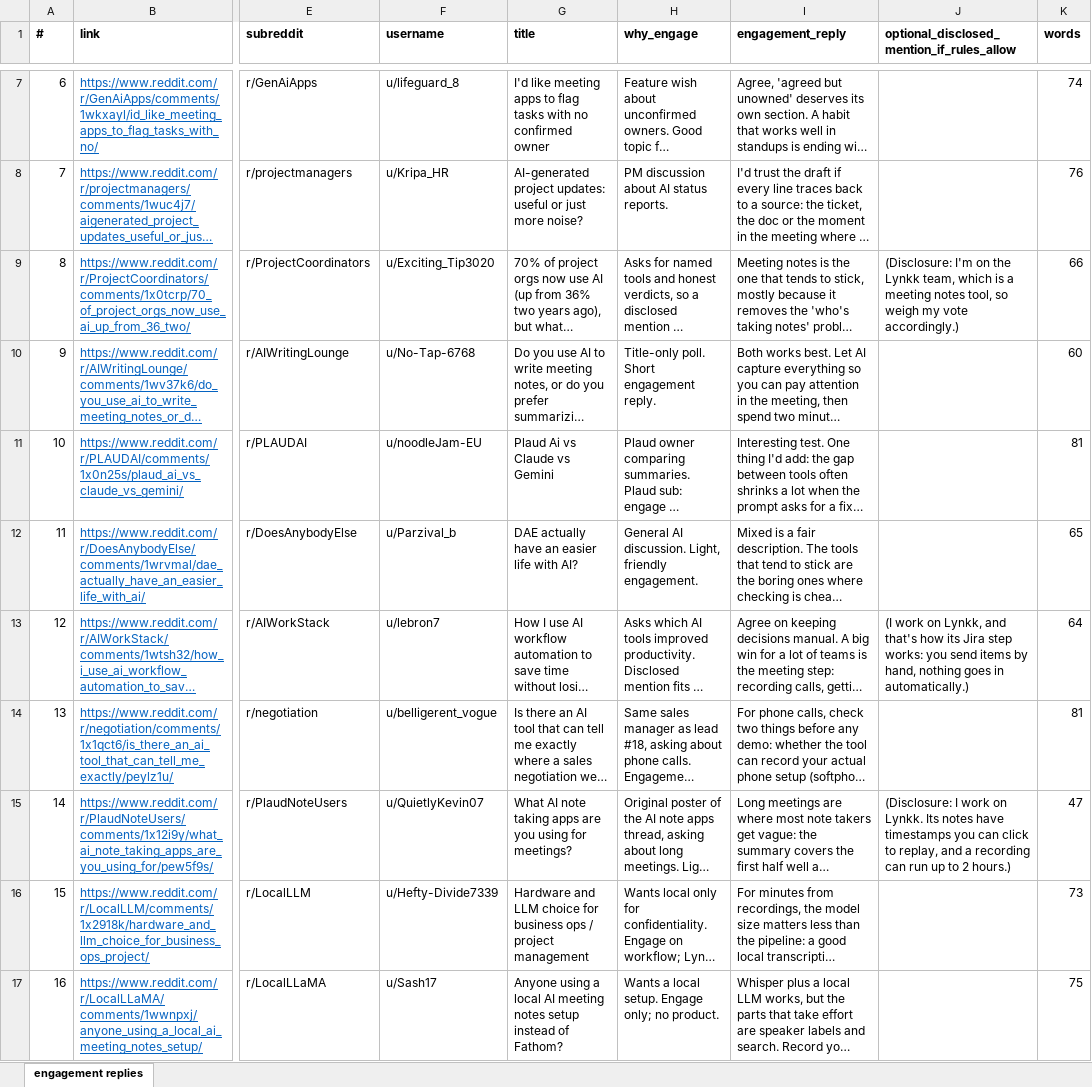
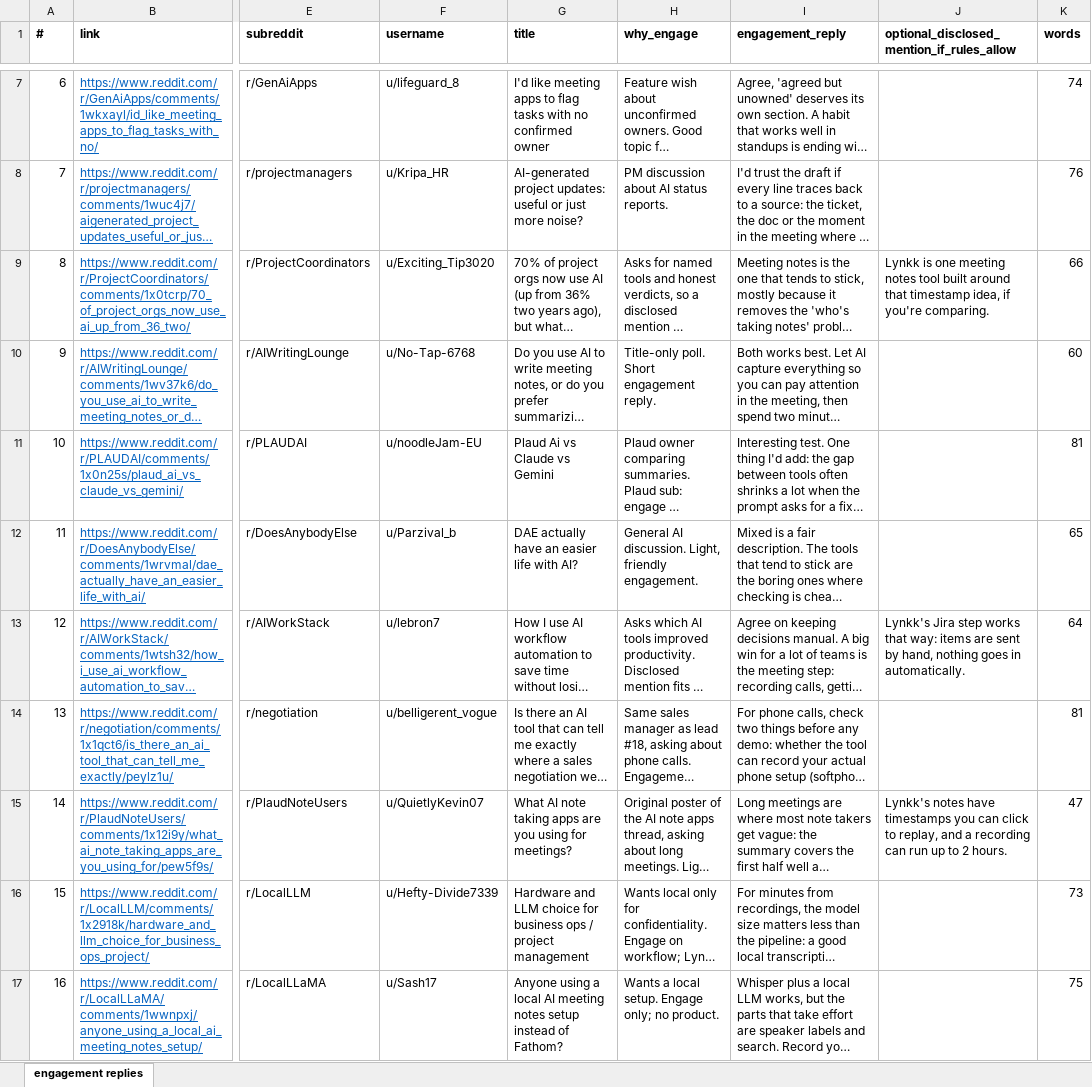
Before and after one commit to lynkkai/claude, an Excel workbook: lynkk-reddit-leads/results/2026-10-11/engagement_replies_2026-10-11.xlsx, sheet engagement replies, drawn as a sheet; only a part is shown, gaps mark what is left out; long unchanged cells end in …; values as stored, in another font and other column widths than the file's, no borders; the diff names each change by its address in the sheet, - before the commit and + after, or states it on an @@ line.

```diff
--- a/lynkk-reddit-leads/results/2026-10-11/engagement_replies_2026-10-11.xlsx (sheet engagement replies)
+++ b/lynkk-reddit-leads/results/2026-10-11/engagement_replies_2026-10-11.xlsx (sheet engagement replies)
-J9: (Disclosure: I'm on the Lynkk team, which is a meeting notes tool, so weigh my vote accordingly.)
+J9: Lynkk is one meeting notes tool built around that timestamp idea, if you're comparing.
-J13: (I work on Lynkk, and that's how its Jira step works: you send items by hand, nothing goes in automatically.)
+J13: Lynkk's Jira step works that way: items are sent by hand, nothing goes in automatically.
-J15: (Disclosure: I work on Lynkk. Its notes have timestamps you can click to replay, and a recording can run up to 2 hours.)
+J15: Lynkk's notes have timestamps you can click to replay, and a recording can run up to 2 hours.
```
Also changed, not shown: lynkk-reddit-leads/results/2026-10-11/all_items_with_links_2026-10-11.xlsx, lynkk-reddit-leads/results/2026-10-11/campaign_replies_2026-10-11.xlsx, 5 other files.
